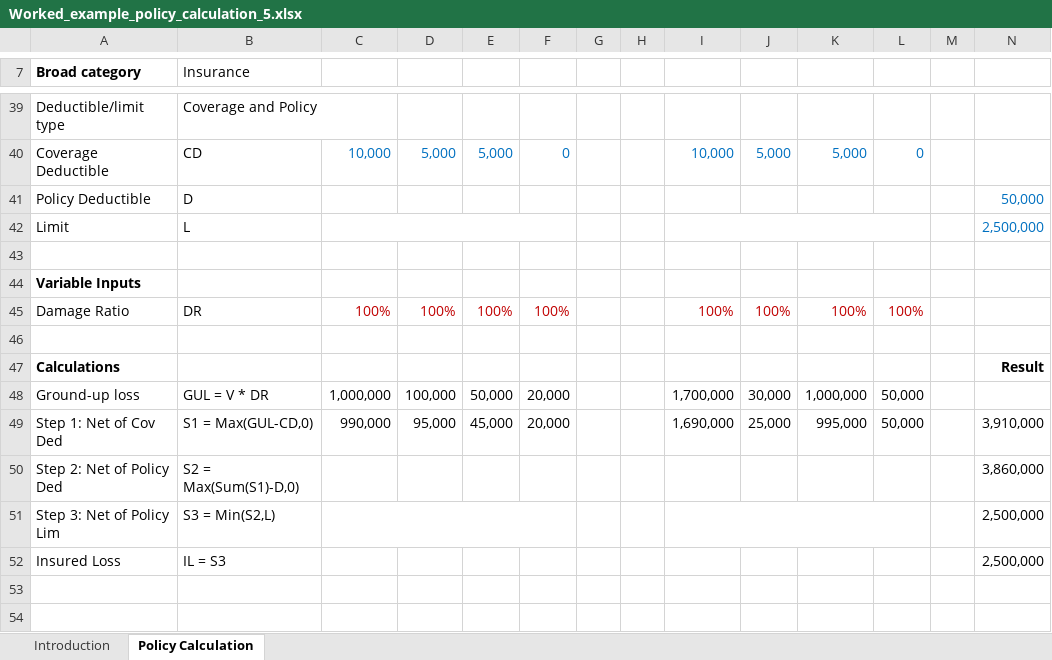
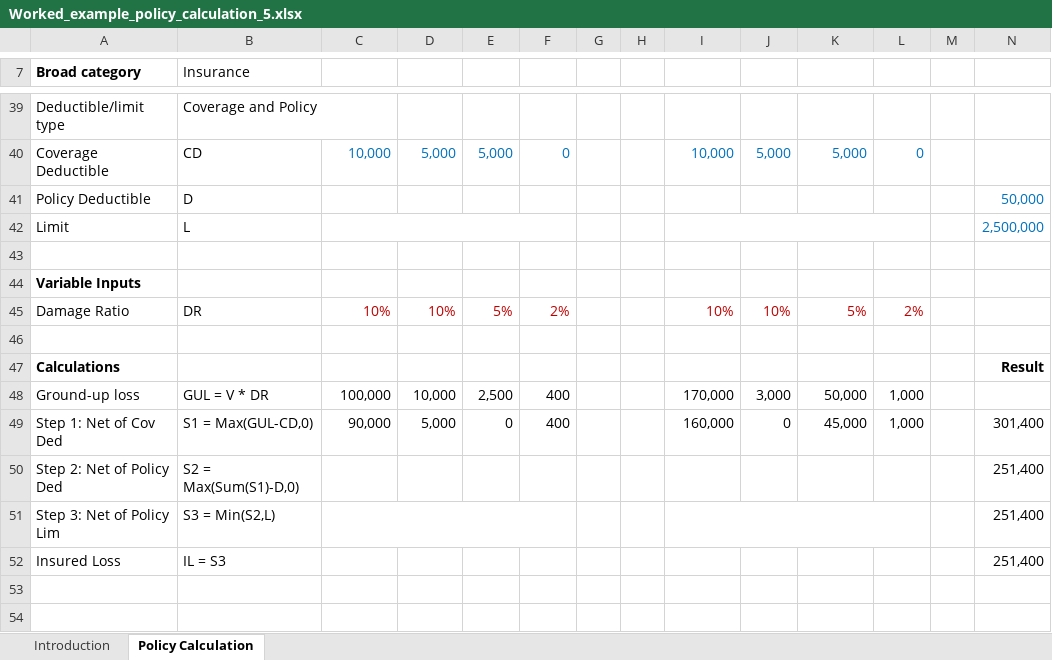
Before and after one commit to OasisLMF/ktest, an Excel workbook: ftest/data/fm7/Worked_example_policy_calculation_5.xlsx, sheet Policy Calculation, drawn as a sheet; only a part is shown, gaps mark what is left out; values as stored, in another font and other column widths than the file's, no borders; the diff covers the shown part only; the diff names each change by its address in the sheet, - before the commit and + after, or states it on an @@ line.

```diff
--- a/ftest/data/fm7/Worked_example_policy_calculation_5.xlsx (sheet Policy Calculation)
+++ b/ftest/data/fm7/Worked_example_policy_calculation_5.xlsx (sheet Policy Calculation)
-C45: 100%
+C45: 10%
-D45: 100%
+D45: 10%
-E45: 100%
+E45: 5%
-F45: 100%
+F45: 2%
-I45: 100%
+I45: 10%
-J45: 100%
+J45: 10%
-K45: 100%
+K45: 5%
-L45: 100%
+L45: 2%
-C48: 1,000,000
+C48: 100,000
-D48: 100,000
+D48: 10,000
-E48: 50,000
+E48: 2,500
-F48:F49: 20,000
+F48:F49: 400
-I48: 1,700,000
+I48: 170,000
-J48: 30,000
+J48: 3,000
-K48: 1,000,000
+K48: 50,000
-L48:L49: 50,000
+L48:L49: 1,000
-C49: 990,000
+C49: 90,000
-D49: 95,000
+D49: 5,000
-E49: 45,000
+E49: 0
-I49: 1,690,000
+I49: 160,000
-J49: 25,000
+J49: 0
-K49: 995,000
+K49: 45,000
-N49: 3,910,000
+N49: 301,400
-N50: 3,860,000
+N50: 251,400
-N51:N52: 2,500,000
+N51:N52: 251,400
```
Also changed, not shown: 16 edited cells elsewhere in this sheet, ftest/data/fm8/Worked example policy calculation_Max deductibles.xlsx, ftest/data/fm9/Worked example policy calculation_Min deductibles.xlsx, 21 other files.
